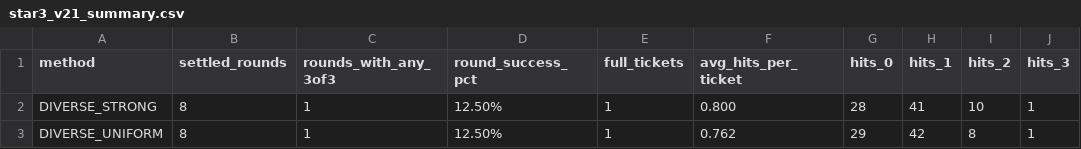
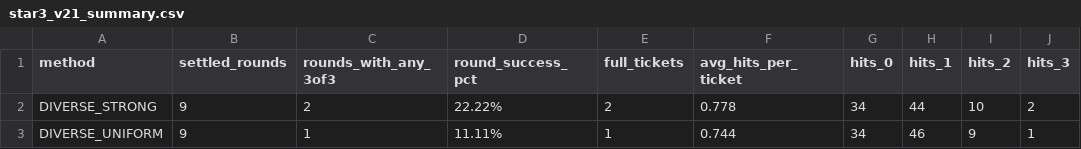
Before and after one commit to poiulkjmny0005-art/bingo-a-plus-signal, a CSV file: star3_v21_summary.csv, drawn as a sheet.

```diff
--- a/star3_v21_summary.csv
+++ b/star3_v21_summary.csv
@@ -1,3 +1,3 @@
 "method","settled_rounds","rounds_with_any_3of3","round_success_pct","full_tickets","avg_hits_per_ticket","hits_0","hits_1","hits_2","hits_3"
-"DIVERSE_STRONG","8","1","12.50%","1","0.800","28","41","10","1"
-"DIVERSE_UNIFORM","8","1","12.50%","1","0.762","29","42","8","1"
+"DIVERSE_STRONG","9","2","22.22%","2","0.778","34","44","10","2"
+"DIVERSE_UNIFORM","9","1","11.11%","1","0.744","34","46","9","1"
```
Also changed, not shown: star3_v21_forward_report.csv, 1 other file.
